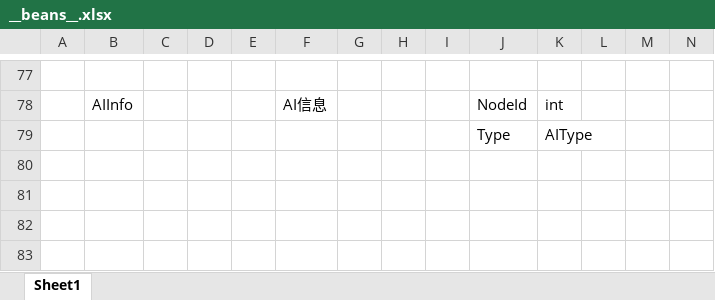
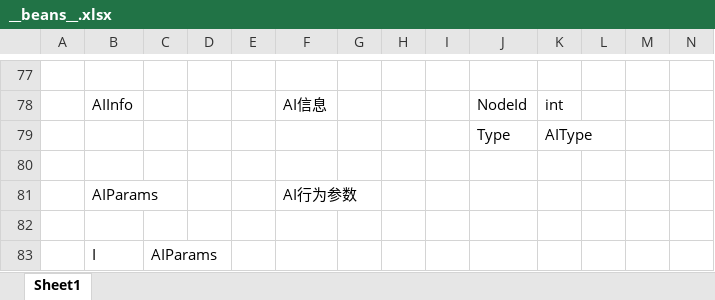
Before and after one commit to zeusyu2013/ET_Spring, an Excel workbook: Unity/Assets/Config/Excel/__beans__.xlsx, sheet Sheet1, drawn as a sheet; only a part is shown, gaps mark what is left out; values as stored, in another font and other column widths than the file's, no borders; the diff names each change by its address in the sheet, - before the commit and + after, or states it on an @@ line.

```diff
--- a/Unity/Assets/Config/Excel/__beans__.xlsx (sheet Sheet1)
+++ b/Unity/Assets/Config/Excel/__beans__.xlsx (sheet Sheet1)
+row 80: (empty)
+row 81:  | AIParams |  |  |  | AI行为参数
+row 82: (empty)
+row 83:  | I | AIParams
```
Also changed, not shown: Unity/Assets/Config/Excel/AIConfig.xlsx, Unity/Assets/Config/Excel/CastConfig.xlsx, 27 other files.
